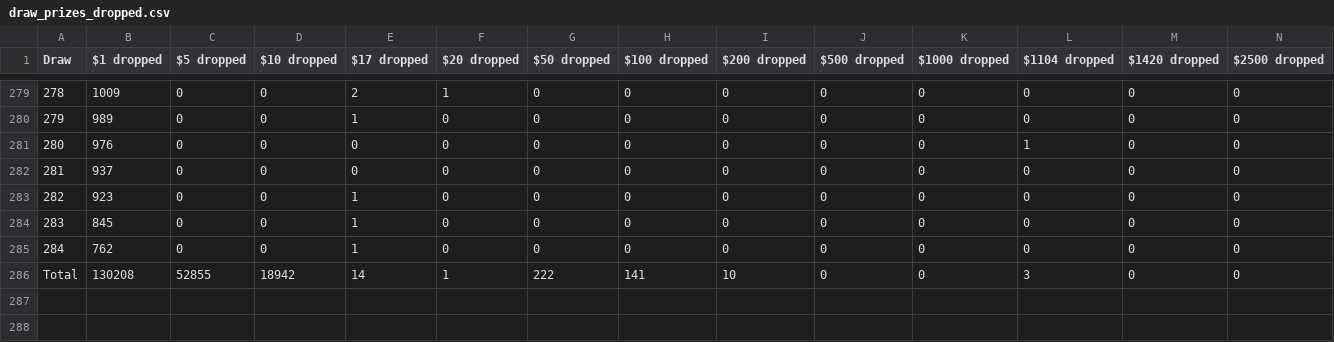
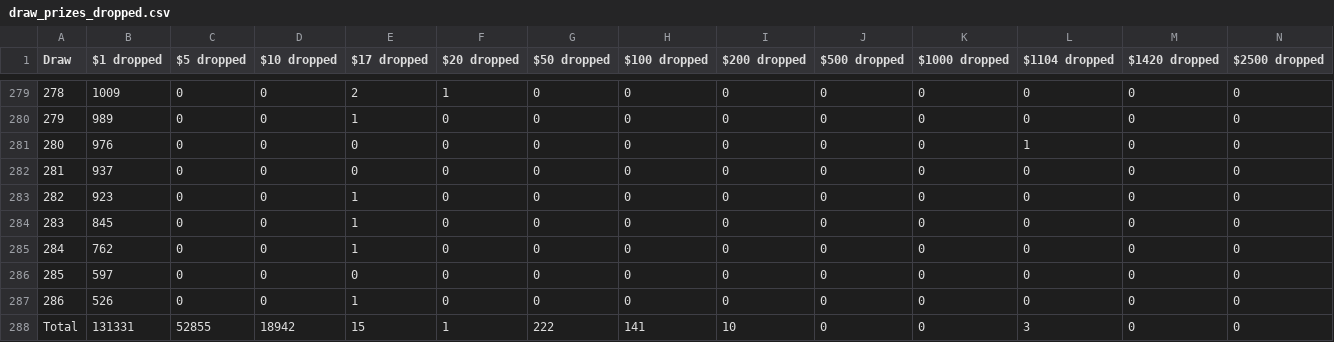
Before and after one commit to drcpu-github/pooltogether-v4-brownie, a CSV file: data/draw_prizes_dropped.csv, drawn as a sheet; only a part is shown, gaps mark what is left out.

```diff
--- a/data/draw_prizes_dropped.csv
+++ b/data/draw_prizes_dropped.csv
@@ -285,2 +285,4 @@ Draw,$1 dropped,$5 dropped,$10 dropped,$17 dropped,$20 dropped,$50 dropped,$100
 284,762,0,0,1,0,0,0,0,0,0,0,0,0
-Total,130208,52855,18942,14,1,222,141,10,0,0,3,0,0
+285,597,0,0,0,0,0,0,0,0,0,0,0,0
+286,526,0,0,1,0,0,0,0,0,0,0,0,0
+Total,131331,52855,18942,15,1,222,141,10,0,0,3,0,0
```
Also changed, not shown: data/draw_amounts.csv, data/draw_prizes_claimable.csv, 14 other files.
